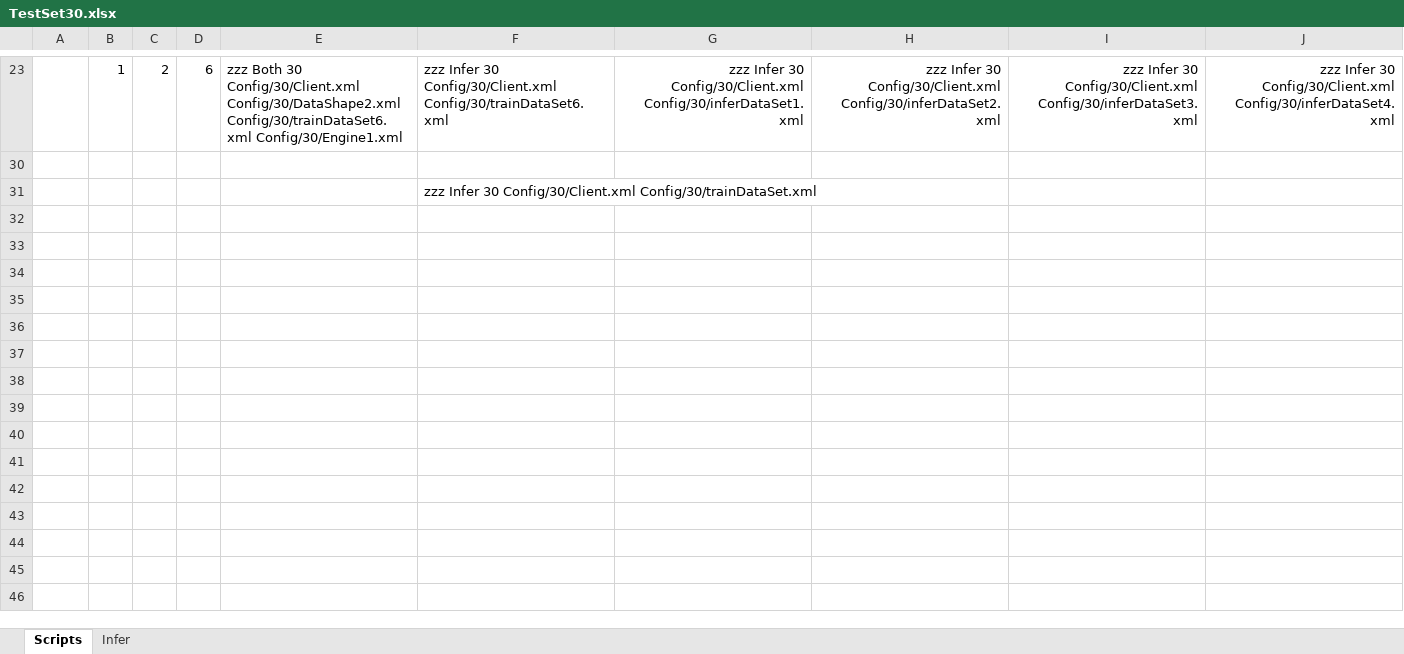
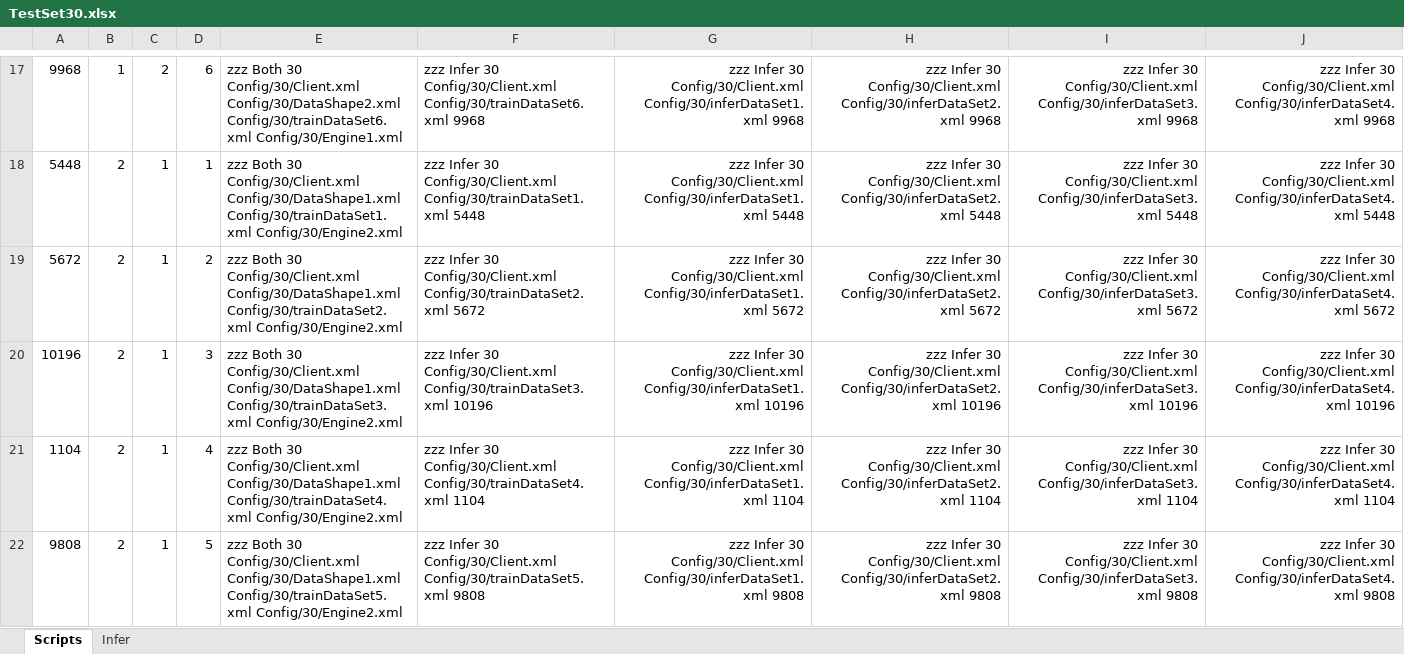
Before and after one commit to gcaglion/zzz, an Excel workbook: TestSet30.xlsx, sheet Scripts, drawn as a sheet; only a part is shown, gaps mark what is left out; values as stored, in another font and other column widths than the file's, no borders; removed rows and columns are numbered as before the commit, all else as after; the diff covers the shown part only; the diff names each change by its address in the sheet, - before the commit and + after, or states it on an @@ line.

```diff
--- a/TestSet30.xlsx (sheet Scripts)
+++ b/TestSet30.xlsx (sheet Scripts)
-A17: (empty)
+A17: 9968
-F17: …Config/30/Client.xml Config/30/trainDataSet6.xml
+F17: …Config/30/Client.xml Config/30/trainDataSet6.xml 9968
-G17: …Config/30/Client.xml Config/30/inferDataSet1.xml
+G17: …Config/30/Client.xml Config/30/inferDataSet1.xml 9968
-H17: …Config/30/Client.xml Config/30/inferDataSet2.xml
+H17: …Config/30/Client.xml Config/30/inferDataSet2.xml 9968
-I17: …Config/30/Client.xml Config/30/inferDataSet3.xml
+I17: …Config/30/Client.xml Config/30/inferDataSet3.xml 9968
-J17: …Config/30/Client.xml Config/30/inferDataSet4.xml
+J17: …Config/30/Client.xml Config/30/inferDataSet4.xml 9968
-row 18: (empty)
+row 18: 5448 | 2 | 1 | 1 | zzz Both 30 Config/30/Client.xml Config/30/DataShape1.xml Config/30/trainDataSet1.xml Config/30/Engine2.xml | zzz Infer 30 Config/30/Client.xml Config/30/trainDataSet1.xml 5448 | zzz Infer 30 Config/30/Client.xml Config/30/inferDataSet1.xml 5448 | zzz Infer 30 Config/30/Client.xml Config/30/inferDataSet2.xml 5448 | zzz Infer 30 Config/30/Client.xml Config/30/inferDataSet3.xml 5448 | zzz Infer 30 Config/30/Client.xml Config/30/inferDataSet4.xml 5448
-row 31:  |  |  |  |  | zzz Infer 30 Config/30/Client.xml Config/30/trainDataSet.xml
@@ row 19 unhidden: 5672 | 2 | 1 | 2 | zzz Both 30 Config/30/Client.xml Config/30/DataShape1.xml Config/30/trainDataSet2.xml Config/30/Engine2.xml | zzz Infer 30 Config/30/Client.xml Config/30/trainDataSet2.xml 5672 | zzz Infer 30 Config/30/Client.xml Config/30/inferDataSet1.xml 5672 | zzz Infer 30 Config/30/Client.xml Config/30/inferDataSet2.xml 5672 | zzz Infer 30 Config/30/Client.xml Config/30/inferDataSet3.xml 5672 | zzz Infer 30 Config/30/Client.xml Config/30/inferDataSet4.xml 5672 @@
@@ row 20 unhidden: 10196 | 2 | 1 | 3 | zzz Both 30 Config/30/Client.xml Config/30/DataShape1.xml Config/30/trainDataSet3.xml Config/30/Engine2.xml | zzz Infer 30 Config/30/Client.xml Config/30/trainDataSet3.xml 10196 | zzz Infer 30 Config/30/Client.xml Config/30/inferDataSet1.xml 10196 | zzz Infer 30 Config/30/Client.xml Config/30/inferDataSet2.xml 10196 | zzz Infer 30 Config/30/Client.xml Config/30/inferDataSet3.xml 10196 | zzz Infer 30 Config/30/Client.xml Config/30/inferDataSet4.xml 10196 @@
@@ row 21 unhidden: 1104 | 2 | 1 | 4 | zzz Both 30 Config/30/Client.xml Config/30/DataShape1.xml Config/30/trainDataSet4.xml Config/30/Engine2.xml | zzz Infer 30 Config/30/Client.xml Config/30/trainDataSet4.xml 1104 | zzz Infer 30 Config/30/Client.xml Config/30/inferDataSet1.xml 1104 | zzz Infer 30 Config/30/Client.xml Config/30/inferDataSet2.xml 1104 | zzz Infer 30 Config/30/Client.xml Config/30/inferDataSet3.xml 1104 | zzz Infer 30 Config/30/Client.xml Config/30/inferDataSet4.xml 1104 @@
@@ row 22 unhidden: 9808 | 2 | 1 | 5 | zzz Both 30 Config/30/Client.xml Config/30/DataShape1.xml Config/30/trainDataSet5.xml Config/30/Engine2.xml | zzz Infer 30 Config/30/Client.xml Config/30/trainDataSet5.xml 9808 | zzz Infer 30 Config/30/Client.xml Config/30/inferDataSet1.xml 9808 | zzz Infer 30 Config/30/Client.xml Config/30/inferDataSet2.xml 9808 | zzz Infer 30 Config/30/Client.xml Config/30/inferDataSet3.xml 9808 | zzz Infer 30 Config/30/Client.xml Config/30/inferDataSet4.xml 9808 @@
```
Also changed, not shown: 6 added rows, 7 hidden or unhidden rows and 24 edited cells elsewhere in this sheet, formulas that keep their value, hidden cells, 9 other files.
